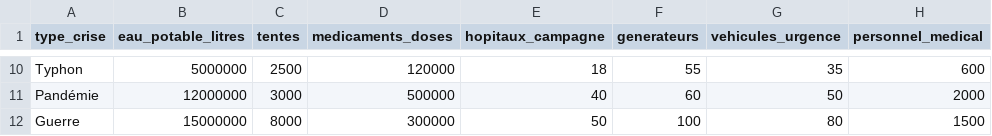
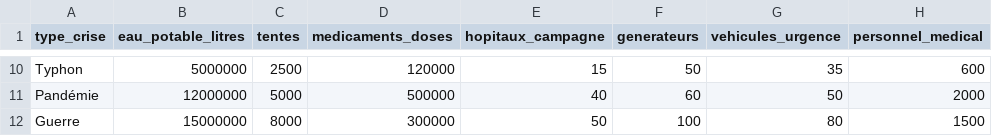
Before and after one commit to leonard-haderer/cestgenial, a CSV file: data/Besoins_Crises_Passees.csv, drawn as a sheet; only a part is shown, gaps mark what is left out; the diff covers the shown part only; the diff names each change by its address in the sheet, - before the commit and + after, or states it on an @@ line.

```diff
--- a/data/Besoins_Crises_Passees.csv
+++ b/data/Besoins_Crises_Passees.csv
-E10 (hopitaux_campagne): 18
+E10 (hopitaux_campagne): 15
-F10 (generateurs): 55
+F10 (generateurs): 50
-C11 (tentes): 3000
+C11 (tentes): 5000
```
Also changed, not shown: 32 edited cells elsewhere in this file, 15 other files.
